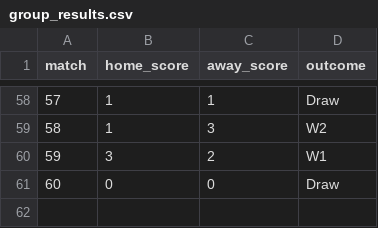
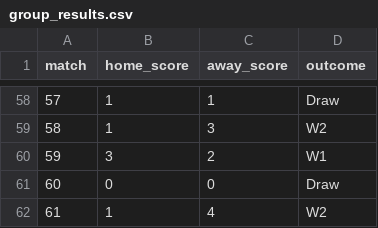
Before and after one commit to riteshwarade/wc26, a CSV file: results/group_results.csv, drawn as a sheet; only a part is shown, gaps mark what is left out; the diff names each change by its address in the sheet, - before the commit and + after, or states it on an @@ line.

```diff
--- a/results/group_results.csv
+++ b/results/group_results.csv
+row 62: 61 | 1 | 4 | W2
```
Also changed, not shown: 2 other files.
